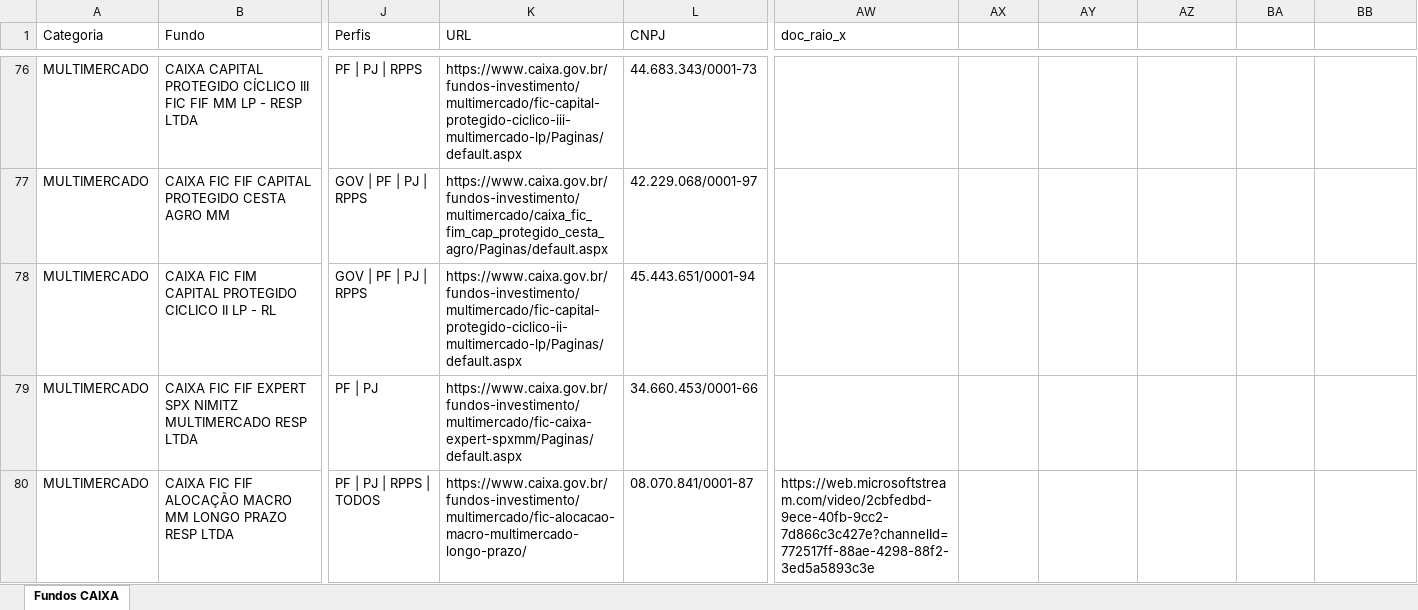
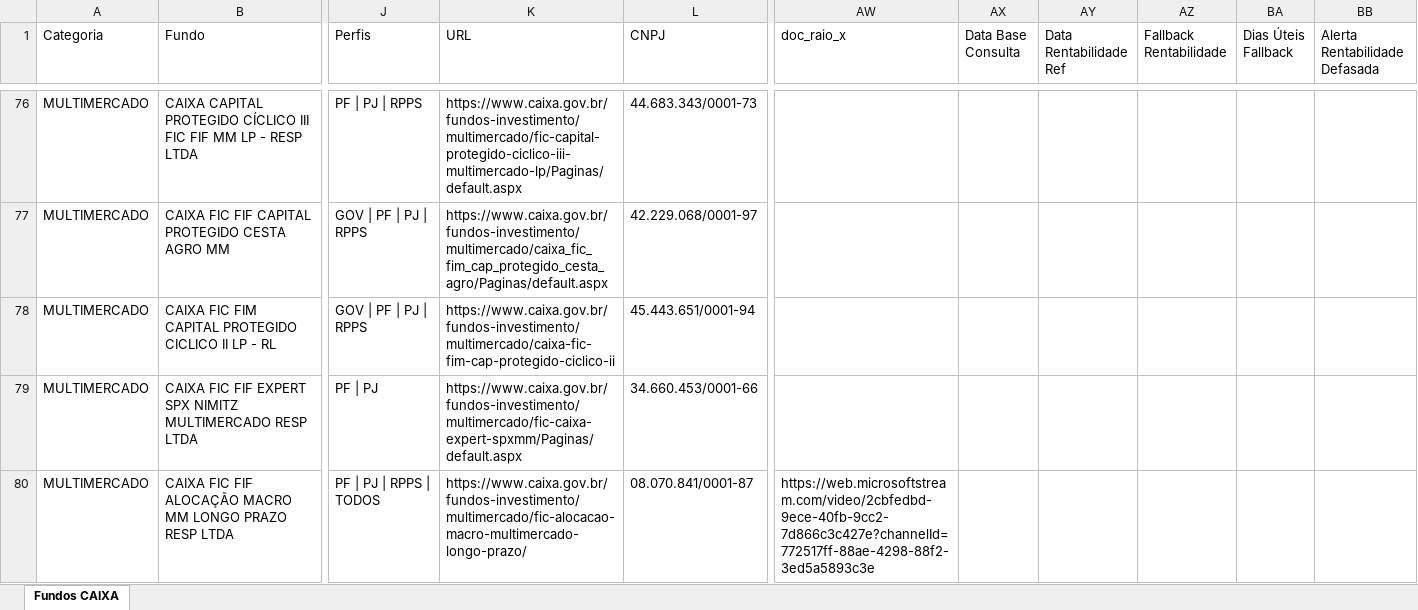
Before and after one commit to eltonprivatebanker/catalogo-fundos-caixa, an Excel workbook: dados_atuais.xlsx, sheet Fundos CAIXA, drawn as a sheet; only a part is shown, gaps mark what is left out; values as stored, in another font and other column widths than the file's, no cell formats; the diff names each change by its address in the sheet, - before the commit and + after, or states it on an @@ line.

```diff
--- a/dados_atuais.xlsx (sheet Fundos CAIXA)
+++ b/dados_atuais.xlsx (sheet Fundos CAIXA)
-AX1: (empty)
+AX1: Data Base Consulta
-AY1: (empty)
+AY1: Data Rentabilidade Ref
-AZ1: (empty)
+AZ1: Fallback Rentabilidade
-BA1: (empty)
+BA1: Dias Úteis Fallback
-BB1: (empty)
+BB1: Alerta Rentabilidade Defasada
-K78 (URL): https://www.caixa.gov.br/fundos-investimento/multimercado/fic-capital-protegido-ciclico-ii-multimercado-lp/Paginas/default.aspx
+K78 (URL): https://www.caixa.gov.br/fundos-investimento/multimercado/caixa-fic-fim-cap-protegido-ciclico-ii
```
Also changed, not shown: cell formats, sipii_caixa_20260707.xlsx, 8 other files.
